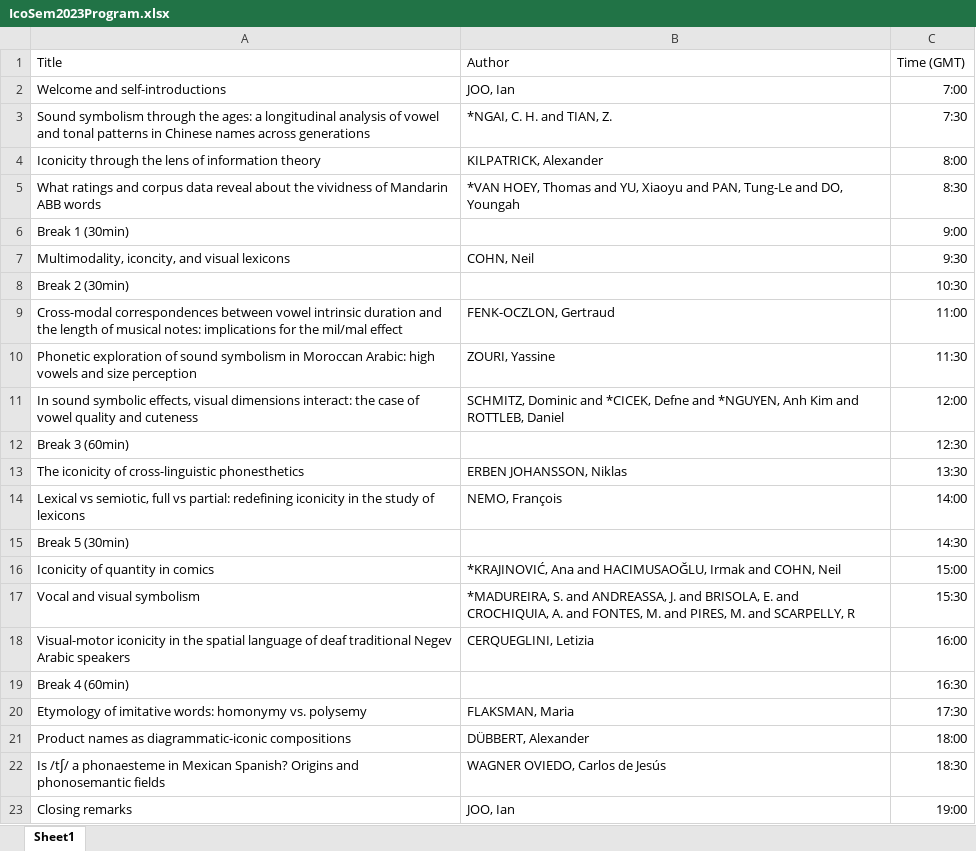
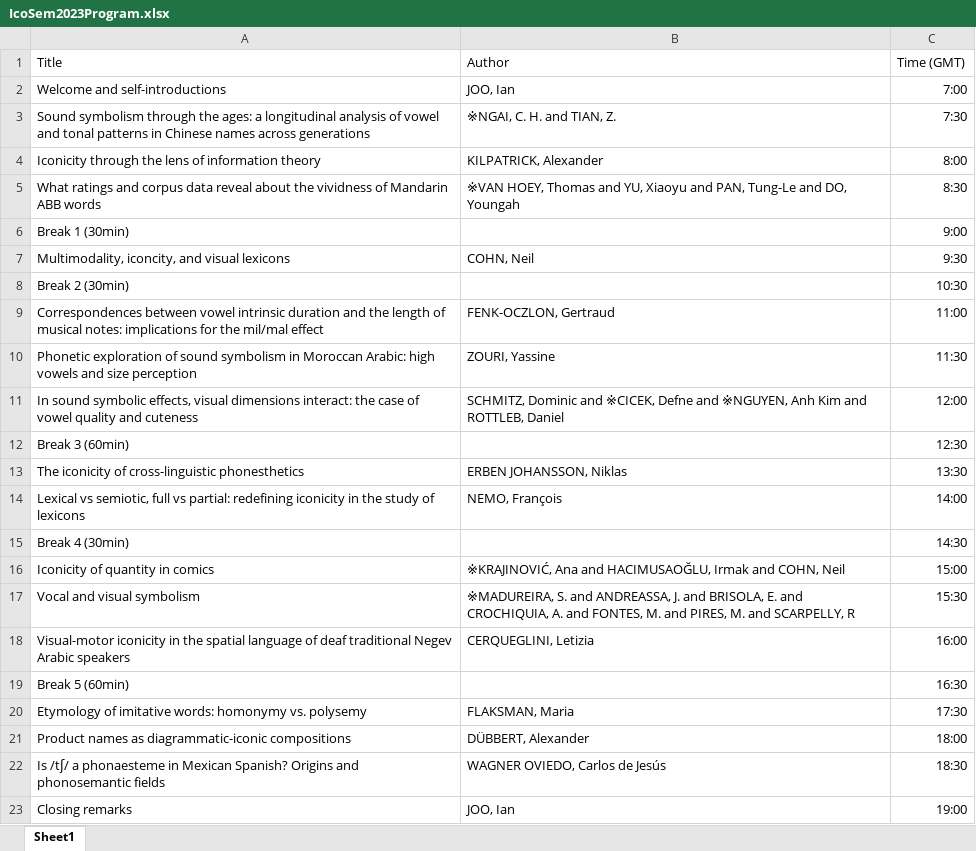
Before and after one commit to ianjoo/icosem, an Excel workbook: IcoSem2023Program.xlsx, sheet Sheet1, drawn as a sheet; values as stored, in another font and other column widths than the file's, no borders; the diff names each change by its address in the sheet, - before the commit and + after, or states it on an @@ line.

```diff
--- a/IcoSem2023Program.xlsx (sheet Sheet1)
+++ b/IcoSem2023Program.xlsx (sheet Sheet1)
-B3: *NGAI, C. H. and TIAN, Z.
+B3: ※NGAI, C. H. and TIAN, Z.
-B5: *VAN HOEY, Thomas…
+B5: ※VAN HOEY, Thomas…
-A9: Cross-modal correspondences between vowel…
+A9: Correspondences between vowel…
-B11: …Dominic and *CICEK, Defne and *NGUYEN, Anh Kim…
+B11: …Dominic and ※CICEK, Defne and ※NGUYEN, Anh Kim…
-A15: Break 5 (30min)
+A15: Break 4 (30min)
-B16: *KRAJINOVIĆ, Ana and…
+B16: ※KRAJINOVIĆ, Ana and…
-B17: *MADUREIRA, S. and…
+B17: ※MADUREIRA, S. and…
-A19: Break 4 (60min)
+A19: Break 5 (60min)
```
Also changed, not shown: docs/IcoSem2023Program.xlsx, 5 other files.
